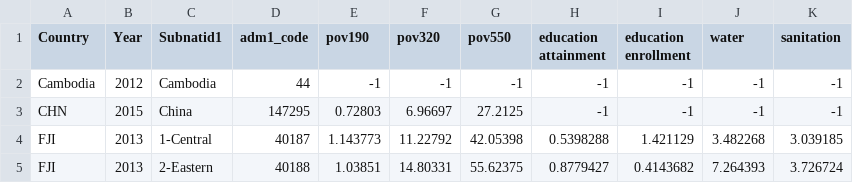
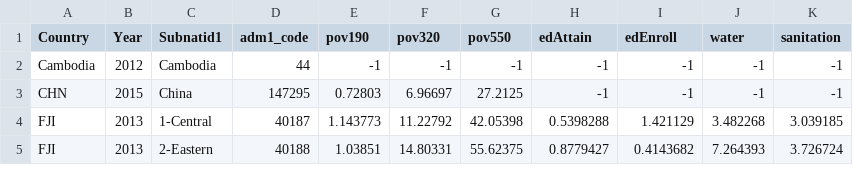
Before and after one commit to EAPTSD/eap-pov-article-2019, a CSV file: src/data/ChoroplethData/choropleth_data.csv, drawn as a sheet; only a part is shown.

Commit message:
Applying different colors for different choropleth data

```diff
--- a/src/data/ChoroplethData/choropleth_data.csv
+++ b/src/data/ChoroplethData/choropleth_data.csv
@@ -1,2 +1,2 @@
-Country,Year,Subnatid1,adm1_code,pov190,pov320,pov550,education attainment,education enrollment,water,sanitation,
+Country,Year,Subnatid1,adm1_code,pov190,pov320,pov550,edAttain,edEnroll,water,sanitation,
 Cambodia,2012,Cambodia,44,-1,-1,-1,-1,-1,-1,-1,
```
Also changed, not shown: 1 other file.
